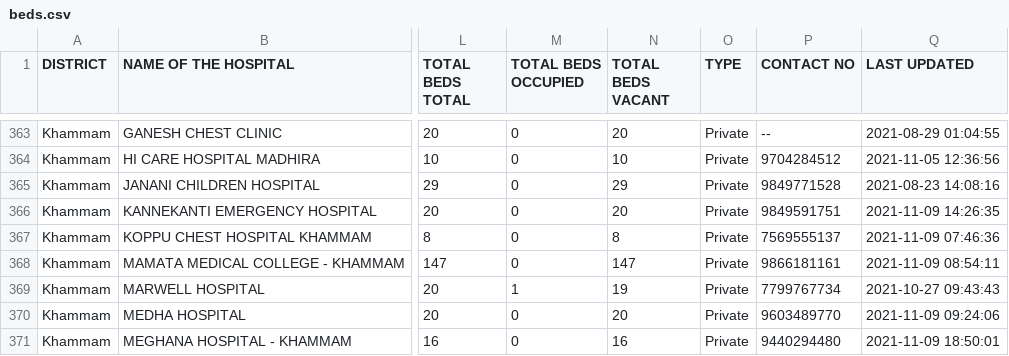
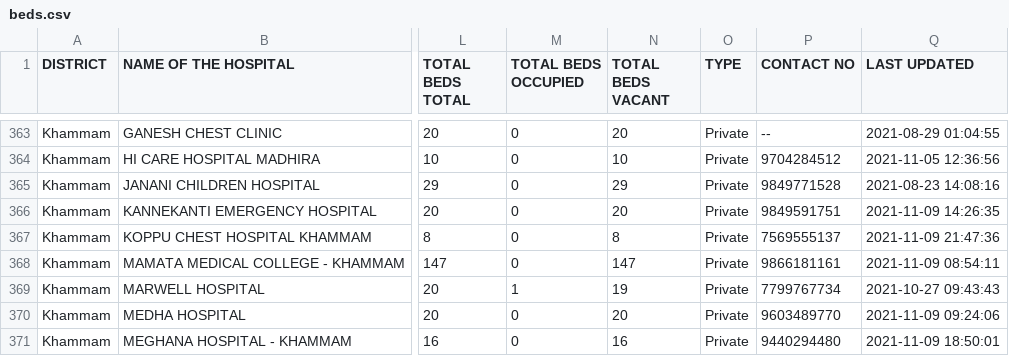
Before and after one commit to neshkatrapati/covid-telangana.github.io, a CSV file: data/beds.csv, drawn as a sheet; only a part is shown, gaps mark what is left out; the diff covers the shown part only; the diff names each change by its address in the sheet, - before the commit and + after, or states it on an @@ line.

```diff
--- a/data/beds.csv
+++ b/data/beds.csv
-Q367 (LAST UPDATED): 2021-11-09 07:46:36
+Q367 (LAST UPDATED): 2021-11-09 21:47:36
```
Also changed, not shown: 44 edited cells elsewhere in this file.
